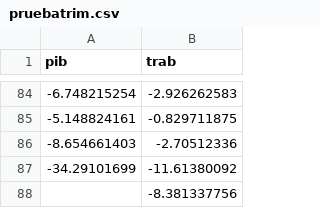
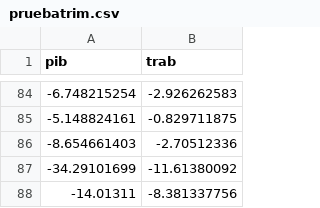
Before and after one commit to claudiodanielpc/forecast, a CSV file: pruebatrim.csv, drawn as a sheet; only a part is shown, gaps mark what is left out.

Commit message:
Actualización

```diff
--- a/pruebatrim.csv
+++ b/pruebatrim.csv
@@ -87,2 +87,2 @@ pib,trab
 -34.29101699,-11.61380092
-,-8.381337756
+-14.01311,-8.381337756
```
